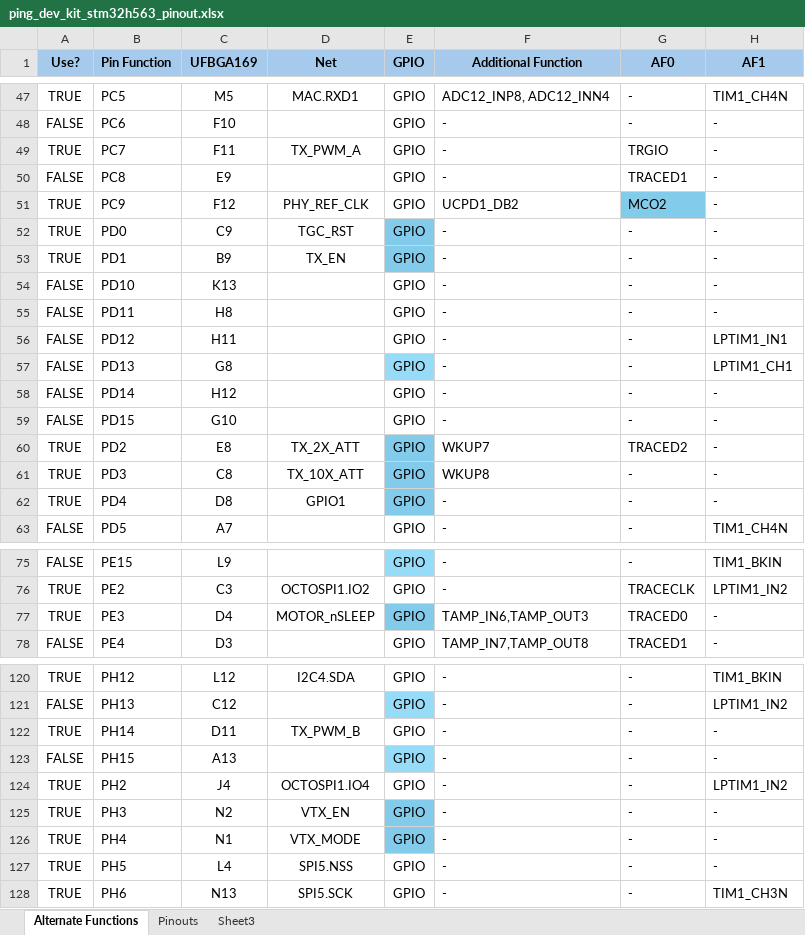
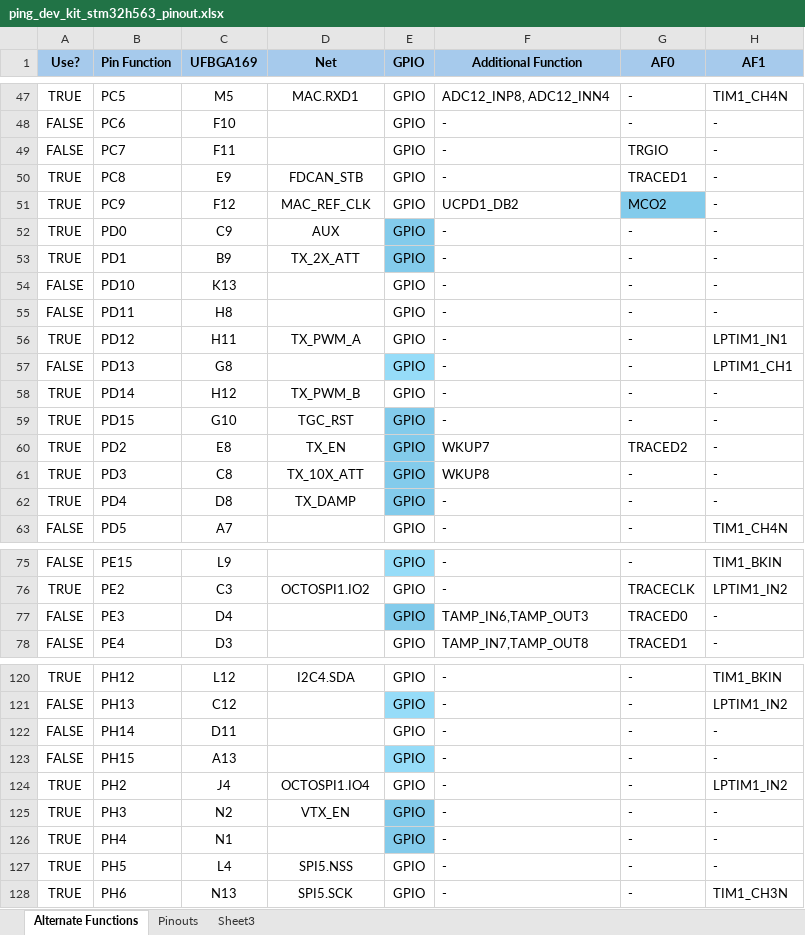
Before and after one commit to bluerobotics/ping-dev-kit, an Excel workbook: ping_dev_kit_stm32h563_pinout.xlsx, sheet Alternate Functions, drawn as a sheet; only a part is shown, gaps mark what is left out; values as stored, in another font and other column widths than the file's, no borders; charts and pictures and conditional formats not drawn; the diff covers the shown part only; the diff names each change by its address in the sheet, - before the commit and + after, or states it on an @@ line.

```diff
--- a/ping_dev_kit_stm32h563_pinout.xlsx (sheet Alternate Functions)
+++ b/ping_dev_kit_stm32h563_pinout.xlsx (sheet Alternate Functions)
-A49 (Use?): TRUE
+A49 (Use?): FALSE
-D49 (Net): TX_PWM_A
+D49 (Net): (empty)
-A50 (Use?): FALSE
+A50 (Use?): TRUE
-D50 (Net): (empty)
+D50 (Net): FDCAN_STB
-D51 (Net): PHY_REF_CLK
+D51 (Net): MAC_REF_CLK
-D52 (Net): TGC_RST
+D52 (Net): AUX
-D53 (Net): TX_EN
+D53 (Net): TX_2X_ATT
-A56 (Use?): FALSE
+A56 (Use?): TRUE
-D56 (Net): (empty)
+D56 (Net): TX_PWM_A
-A58:A59 (Use?): FALSE
+A58:A59 (Use?): TRUE
-D58 (Net): (empty)
+D58 (Net): TX_PWM_B
-D59 (Net): (empty)
+D59 (Net): TGC_RST
-E59 fill: none
+E59 fill: #83CBEB
-D60 (Net): TX_2X_ATT
+D60 (Net): TX_EN
-D62 (Net): GPIO1
+D62 (Net): TX_DAMP
-A77 (Use?): TRUE
+A77 (Use?): FALSE
-D77 (Net): MOTOR_nSLEEP
+D77 (Net): (empty)
-A122 (Use?): TRUE
+A122 (Use?): FALSE
-D122 (Net): TX_PWM_B
+D122 (Net): (empty)
-D126 (Net): VTX_MODE
+D126 (Net): (empty)
```
Also changed, not shown: 6 edited cells elsewhere in this sheet, 7 other files.
